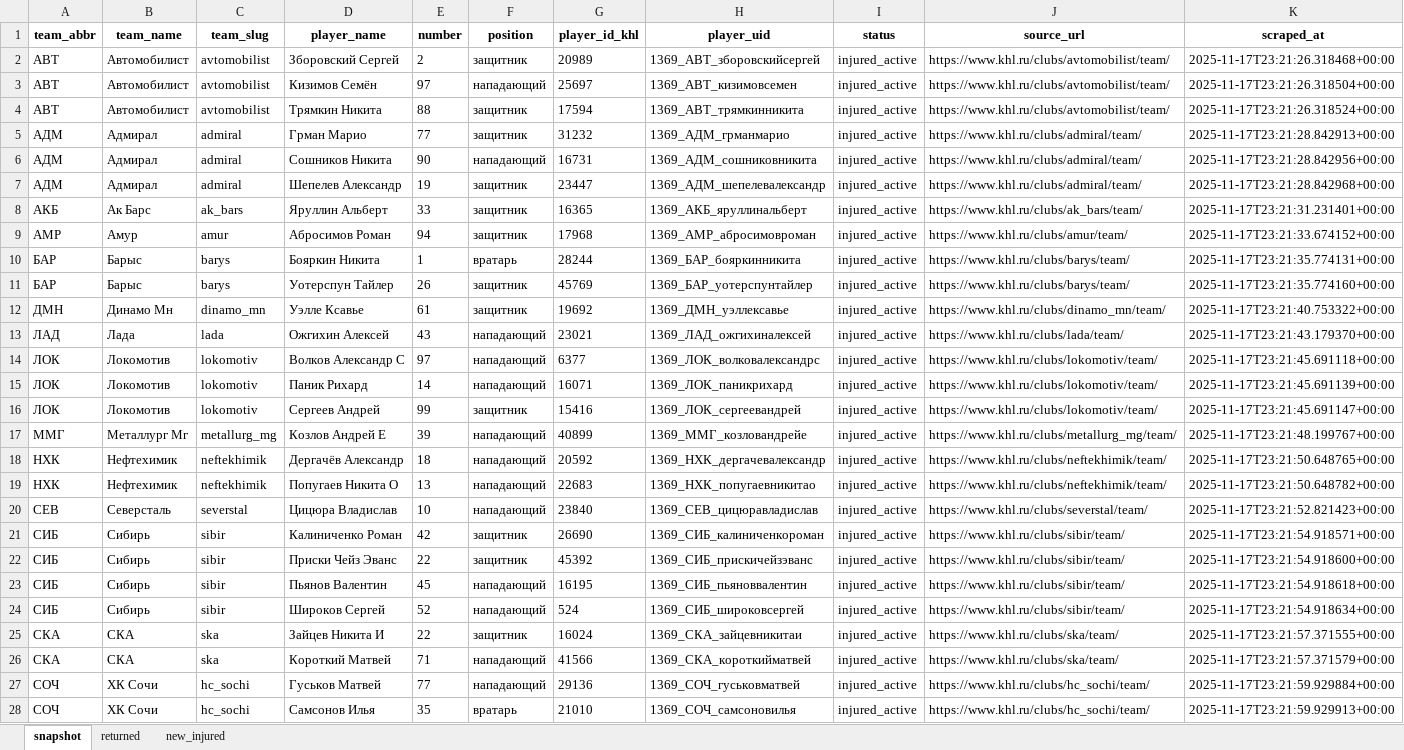
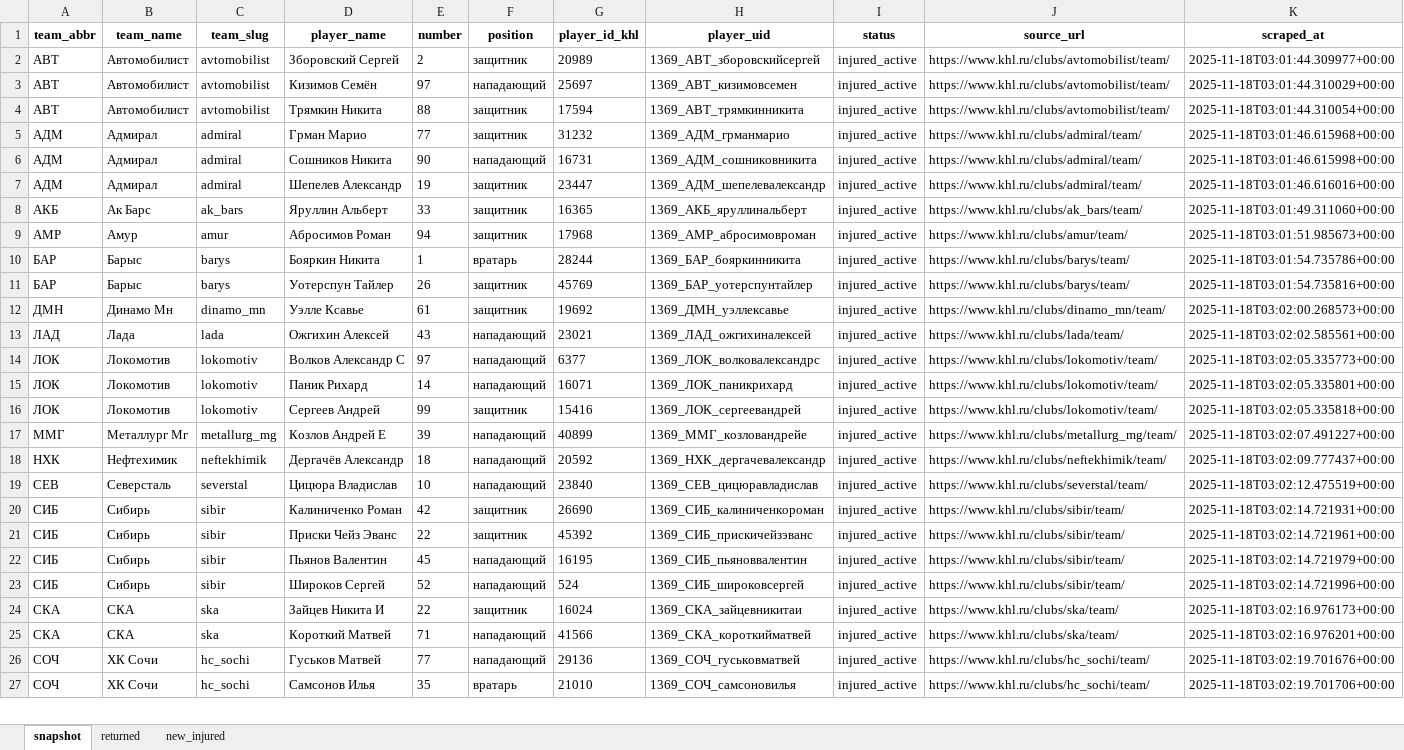
Before and after one commit to GG-Andrew/khl-cloud-results, an Excel workbook: khl/Injuries_Master_Clubs.xlsx, sheet snapshot, drawn as a sheet; only a part is shown; values as stored, in another font and other column widths than the file's, no borders; removed rows and columns are numbered as before the commit, all else as after; the diff covers the shown part only; the diff names each change by its address in the sheet, - before the commit and + after, or states it on an @@ line.

```diff
--- a/khl/Injuries_Master_Clubs.xlsx (sheet snapshot)
+++ b/khl/Injuries_Master_Clubs.xlsx (sheet snapshot)
-K2 (scraped_at): 2025-11-17T23:21:26.318468+00:00
+K2 (scraped_at): 2025-11-18T03:01:44.309977+00:00
-K3 (scraped_at): 2025-11-17T23:21:26.318504+00:00
+K3 (scraped_at): 2025-11-18T03:01:44.310029+00:00
-K4 (scraped_at): 2025-11-17T23:21:26.318524+00:00
+K4 (scraped_at): 2025-11-18T03:01:44.310054+00:00
-K5 (scraped_at): 2025-11-17T23:21:28.842913+00:00
+K5 (scraped_at): 2025-11-18T03:01:46.615968+00:00
-K6 (scraped_at): 2025-11-17T23:21:28.842956+00:00
+K6 (scraped_at): 2025-11-18T03:01:46.615998+00:00
-K7 (scraped_at): 2025-11-17T23:21:28.842968+00:00
+K7 (scraped_at): 2025-11-18T03:01:46.616016+00:00
-K8 (scraped_at): 2025-11-17T23:21:31.231401+00:00
+K8 (scraped_at): 2025-11-18T03:01:49.311060+00:00
-K9 (scraped_at): 2025-11-17T23:21:33.674152+00:00
+K9 (scraped_at): 2025-11-18T03:01:51.985673+00:00
-K10 (scraped_at): 2025-11-17T23:21:35.774131+00:00
+K10 (scraped_at): 2025-11-18T03:01:54.735786+00:00
-K11 (scraped_at): 2025-11-17T23:21:35.774160+00:00
+K11 (scraped_at): 2025-11-18T03:01:54.735816+00:00
-K12 (scraped_at): 2025-11-17T23:21:40.753322+00:00
+K12 (scraped_at): 2025-11-18T03:02:00.268573+00:00
-K13 (scraped_at): 2025-11-17T23:21:43.179370+00:00
+K13 (scraped_at): 2025-11-18T03:02:02.585561+00:00
-K14 (scraped_at): 2025-11-17T23:21:45.691118+00:00
+K14 (scraped_at): 2025-11-18T03:02:05.335773+00:00
-K15 (scraped_at): 2025-11-17T23:21:45.691139+00:00
+K15 (scraped_at): 2025-11-18T03:02:05.335801+00:00
-K16 (scraped_at): 2025-11-17T23:21:45.691147+00:00
+K16 (scraped_at): 2025-11-18T03:02:05.335818+00:00
-K17 (scraped_at): 2025-11-17T23:21:48.199767+00:00
+K17 (scraped_at): 2025-11-18T03:02:07.491227+00:00
-K18 (scraped_at): 2025-11-17T23:21:50.648765+00:00
+K18 (scraped_at): 2025-11-18T03:02:09.777437+00:00
-row 19: НХК | Нефтехимик | neftekhimik | Попугаев Никита О | 13 | нападающий | 22683 | 1369_НХК_попугаевникитао | injured_active | https://www.khl.ru/clubs/neftekhimik/team/ | 2025-11-17T23:21:50.648782+00:00
-K19 (scraped_at): 2025-11-17T23:21:52.821423+00:00
+K19 (scraped_at): 2025-11-18T03:02:12.475519+00:00
-K20 (scraped_at): 2025-11-17T23:21:54.918571+00:00
+K20 (scraped_at): 2025-11-18T03:02:14.721931+00:00
-K21 (scraped_at): 2025-11-17T23:21:54.918600+00:00
+K21 (scraped_at): 2025-11-18T03:02:14.721961+00:00
-K22 (scraped_at): 2025-11-17T23:21:54.918618+00:00
+K22 (scraped_at): 2025-11-18T03:02:14.721979+00:00
-K23 (scraped_at): 2025-11-17T23:21:54.918634+00:00
+K23 (scraped_at): 2025-11-18T03:02:14.721996+00:00
-K24 (scraped_at): 2025-11-17T23:21:57.371555+00:00
+K24 (scraped_at): 2025-11-18T03:02:16.976173+00:00
-K25 (scraped_at): 2025-11-17T23:21:57.371579+00:00
+K25 (scraped_at): 2025-11-18T03:02:16.976201+00:00
-K26 (scraped_at): 2025-11-17T23:21:59.929884+00:00
+K26 (scraped_at): 2025-11-18T03:02:19.701676+00:00
-K27 (scraped_at): 2025-11-17T23:21:59.929913+00:00
+K27 (scraped_at): 2025-11-18T03:02:19.701706+00:00
```
Also changed, not shown: 1 removed row and 14 edited cells elsewhere in this sheet, sheet returned, khl/Form-5_Games_actaul.xlsx, khl/Form-5_Games_home_away.xlsx, 7 other files.
